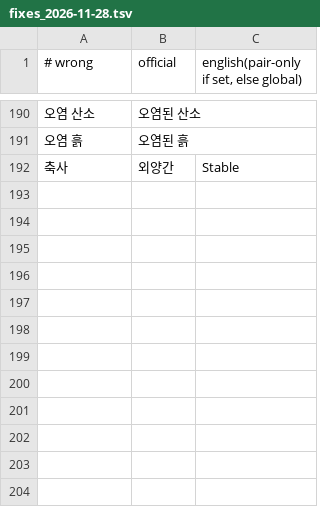
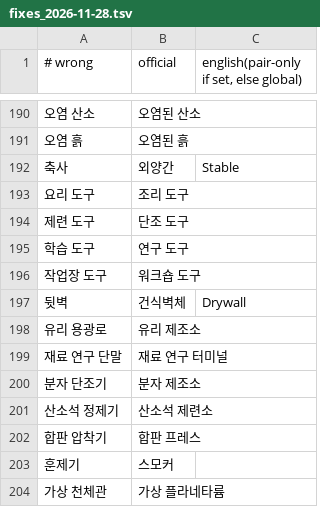
Before and after one commit to zaGamer95/oni, a TSV file: _tools/glossary/fixes_2026-11-28.tsv, drawn as a sheet; only a part is shown, gaps mark what is left out; the diff names each change by its address in the sheet, - before the commit and + after, or states it on an @@ line.

```diff
--- a/_tools/glossary/fixes_2026-11-28.tsv
+++ b/_tools/glossary/fixes_2026-11-28.tsv
+row 193: 요리 도구 | 조리 도구
+row 194: 제련 도구 | 단조 도구
+row 195: 학습 도구 | 연구 도구
+row 196: 작업장 도구 | 워크숍 도구
+row 197: 뒷벽 | 건식벽체 | Drywall
+row 198: 유리 용광로 | 유리 제조소
+row 199: 재료 연구 단말 | 재료 연구 터미널
+row 200: 분자 단조기 | 분자 제조소
+row 201: 산소석 정제기 | 산소석 제련소
+row 202: 합판 압착기 | 합판 프레스
+row 203: 훈제기 | 스모커
+row 204: 가상 천체관 | 가상 플라네타륨
```
Also changed, not shown: 9 other files.
